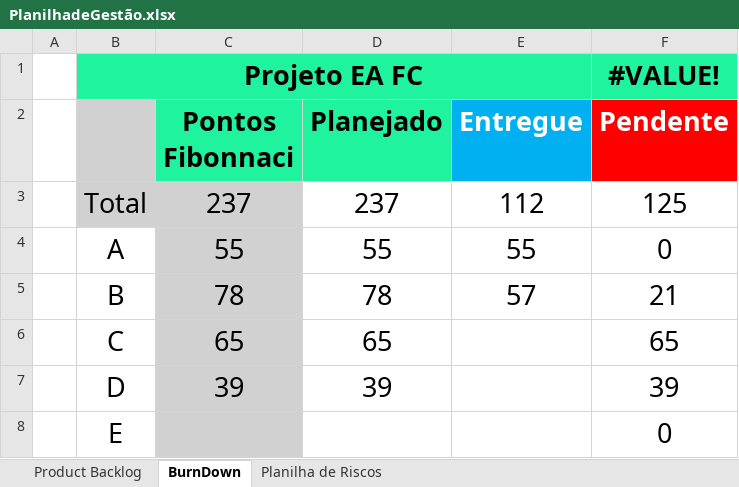
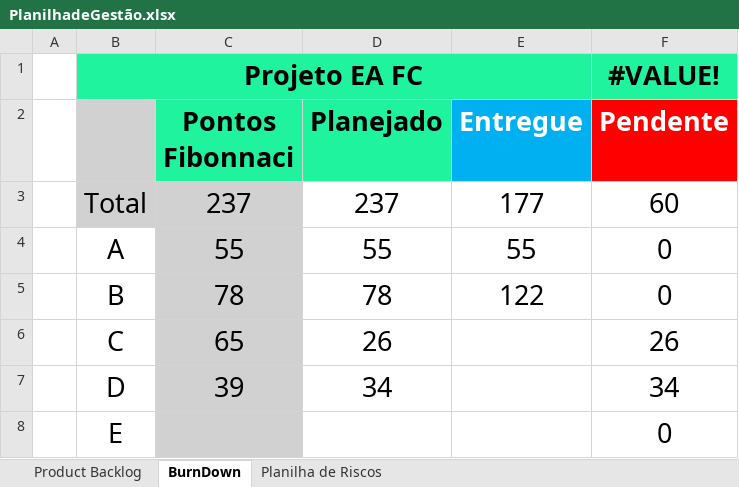
Before and after one commit to IsakAlmeida/Projeto-Individual-FutStatsFC, an Excel workbook: Documentação/PlanilhadeGestão.xlsx, sheet BurnDown, drawn as a sheet; values as stored, in another font and other column widths than the file's, no borders; charts and pictures not drawn; the diff names each change by its address in the sheet, - before the commit and + after, or states it on an @@ line.

```diff
--- a/Documentação/PlanilhadeGestão.xlsx (sheet BurnDown)
+++ b/Documentação/PlanilhadeGestão.xlsx (sheet BurnDown)
-E3 (Entregue): 112
+E3 (Entregue): 177
-F3 (Pendente): 125
+F3 (Pendente): 60
-E5 (Entregue): 57
+E5 (Entregue): 122
-F5 (Pendente): 21
+F5 (Pendente): 0
-D6 (Planejado): 65
+D6 (Planejado): 26
-F6 (Pendente): 65
+F6 (Pendente): 26
-D7 (Planejado): 39
+D7 (Planejado): 34
-F7 (Pendente): 39
+F7 (Pendente): 34
```
Also changed, not shown: sheet Product Backlog, formulas that keep their value, charts or pictures, 25 other files.
